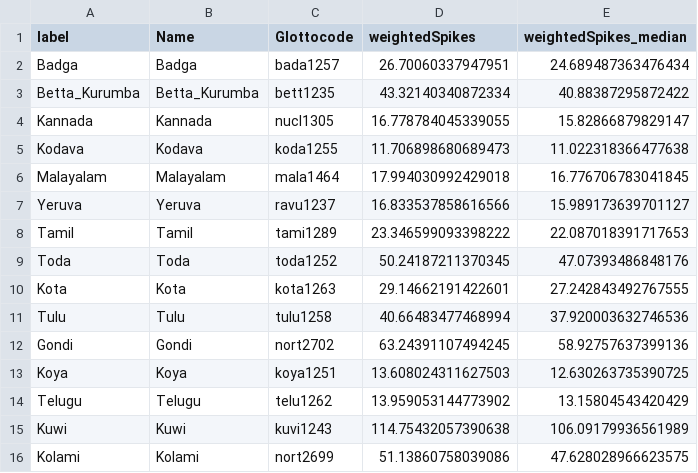
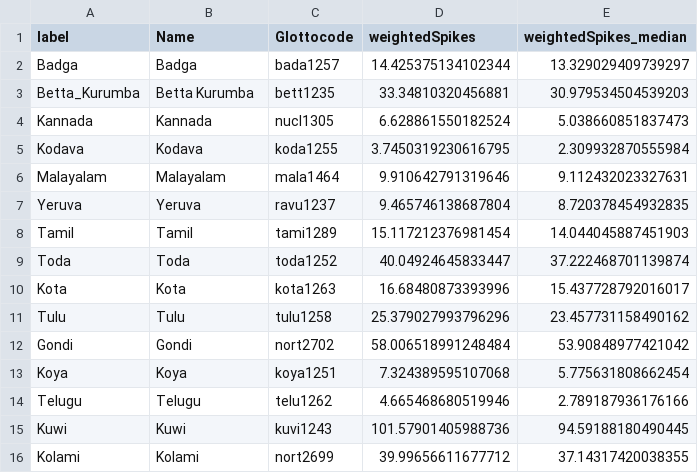
Before and after one commit to tomproberts/PunctuatedSchismo, a CSV file: data/gammaspike/summarytree/Dravidian.csv, drawn as a sheet; only a part is shown; the diff covers the shown part only.

Commit message:
(#10) Plot bursts, ran phylogenies for Uralic and Dravidian
* Added script to generate binarised cognate file for Uralic

* Created nexus file for UraLex

* Ran Uralic analysis, added preliminary summary tree to data. Added n_sites param in Python and R scripts

* Make Proto-Uralic outgroup

* Reran uralic with bursts

* Added preliminary uralic phylogeny

* Added remove language function in LanguageFamily class, removed Proto-Uralic from Uralic

* Added empty READMEs to gammaspike and glottography folders, edited .gitignore accordingly, updated Dravidian summary tree

* Added translations between language (ascii) names and nodes in trees posterior

* Added R script to fetch cherries from summary tree, simple graph of one cherry

* Reran inventory for dravidian with asher2007:world and uralic with summary tree cherries

* Added fairly sensible Uralic phylogeny, added n_concepts field to LanguageFamily, and conversion method between per site and percentage of vocab

* Graph bursts for Dravidian

* Set bursts and tree plots to Dravidian

```diff
--- a/data/gammaspike/summarytree/Dravidian.csv
+++ b/data/gammaspike/summarytree/Dravidian.csv
@@ -1,16 +1,16 @@
 label,Name,Glottocode,weightedSpikes,weightedSpikes_median
-Badga,Badga,bada1257,26.70060337947951,24.689487363476434
-Betta_Kurumba,Betta_Kurumba,bett1235,43.32140340872334,40.88387295872422
-Kannada,Kannada,nucl1305,16.778784045339055,15.82866879829147
-Kodava,Kodava,koda1255,11.706898680689473,11.022318366477638
-Malayalam,Malayalam,mala1464,17.994030992429018,16.776706783041845
-Yeruva,Yeruva,ravu1237,16.833537858616566,15.989173639701127
-Tamil,Tamil,tami1289,23.346599093398222,22.087018391717653
-Toda,Toda,toda1252,50.24187211370345,47.07393486848176
-Kota,Kota,kota1263,29.14662191422601,27.242843492767555
-Tulu,Tulu,tulu1258,40.66483477468994,37.920003632746536
-Gondi,Gondi,nort2702,63.24391107494245,58.92757637399136
-Koya,Koya,koya1251,13.608024311627503,12.630263735390725
-Telugu,Telugu,telu1262,13.959053144773902,13.15804543420429
-Kuwi,Kuwi,kuvi1243,114.75432057390638,106.09179936561989
-Kolami,Kolami,nort2699,51.13860758039086,47.628028966623575
+Badga,Badga,bada1257,14.425375134102344,13.329029409739297
+Betta_Kurumba,Betta Kurumba,bett1235,33.34810320456881,30.979534504539203
+Kannada,Kannada,nucl1305,6.628861550182524,5.038660851837473
+Kodava,Kodava,koda1255,3.7450319230616795,2.309932870555984
+Malayalam,Malayalam,mala1464,9.910642791319646,9.112432023327631
+Yeruva,Yeruva,ravu1237,9.465746138687804,8.720378454932835
+Tamil,Tamil,tami1289,15.117212376981454,14.044045887451903
+Toda,Toda,toda1252,40.04924645833447,37.222468701139874
+Kota,Kota,kota1263,16.68480873393996,15.437728792016017
+Tulu,Tulu,tulu1258,25.379027993796296,23.457731158490162
+Gondi,Gondi,nort2702,58.006518991248484,53.90848977421042
+Koya,Koya,koya1251,7.324389595107068,5.775631808662454
+Telugu,Telugu,telu1262,4.665468680519946,2.789187936176166
+Kuwi,Kuwi,kuvi1243,101.57901405988736,94.59188180490445
+Kolami,Kolami,nort2699,39.99656611677712,37.14317420038355
```
Also changed, not shown: 11 edited cells elsewhere in this file, 28 other files.
